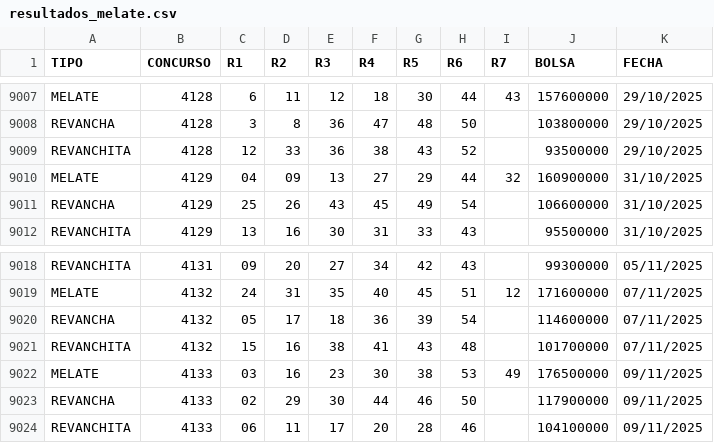
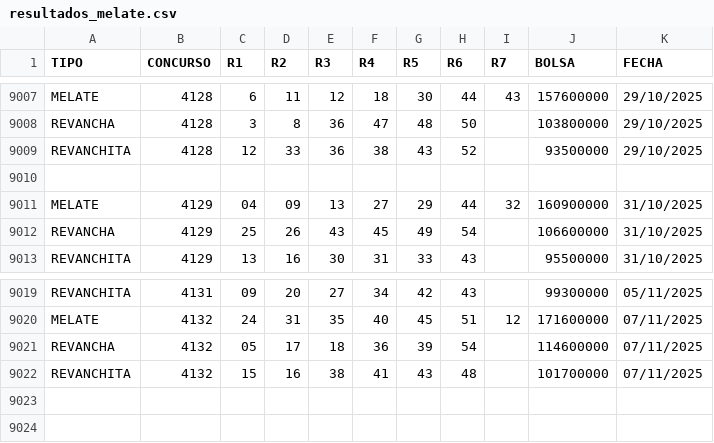
Before and after one commit to melatorApp/MelatorApp, a CSV file: Sorteos/resultados_melate.csv, drawn as a sheet; only a part is shown, gaps mark what is left out; removed rows and columns are numbered as before the commit, all else as after; the diff names each change by its address in the sheet, - before the commit and + after, or states it on an @@ line.

Commit message:
Update resultados_melate.csv

```diff
--- a/Sorteos/resultados_melate.csv
+++ b/Sorteos/resultados_melate.csv
+row 9010: (empty)
-row 9022: MELATE | 4133 | 03 | 16 | 23 | 30 | 38 | 53 | 49 | 176500000 | 09/11/2025
-row 9023: REVANCHA | 4133 | 02 | 29 | 30 | 44 | 46 | 50 |  | 117900000 | 09/11/2025
-row 9024: REVANCHITA | 4133 | 06 | 11 | 17 | 20 | 28 | 46 |  | 104100000 | 09/11/2025
```
